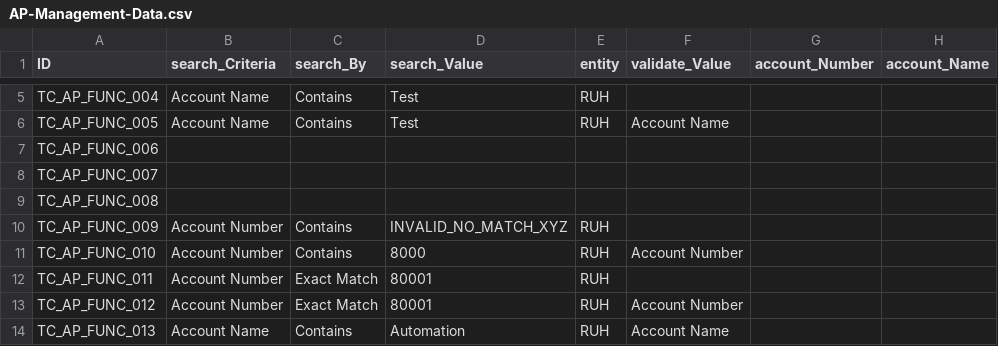
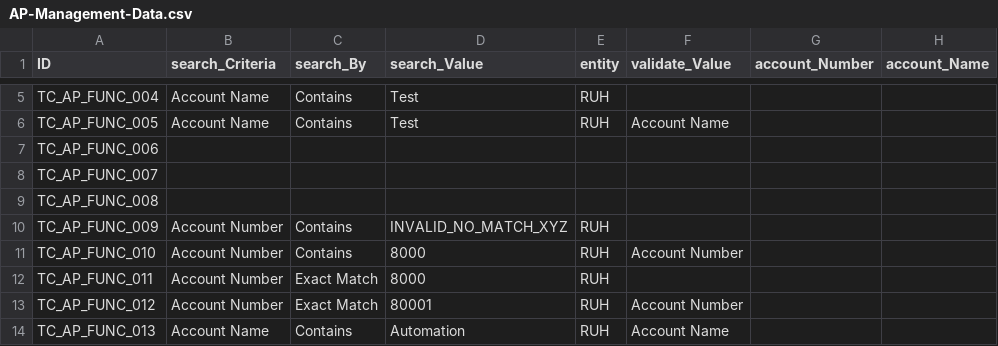
Before and after one commit to aditis1017/Aramex, a CSV file: AP-Management-Data.csv, drawn as a sheet; only a part is shown, gaps mark what is left out; the diff names each change by its address in the sheet, - before the commit and + after, or states it on an @@ line.

Commit message:
Modified AP Data file

```diff
--- a/AP-Management-Data.csv
+++ b/AP-Management-Data.csv
-D12 (search_Value): 80001
+D12 (search_Value): 8000
```
